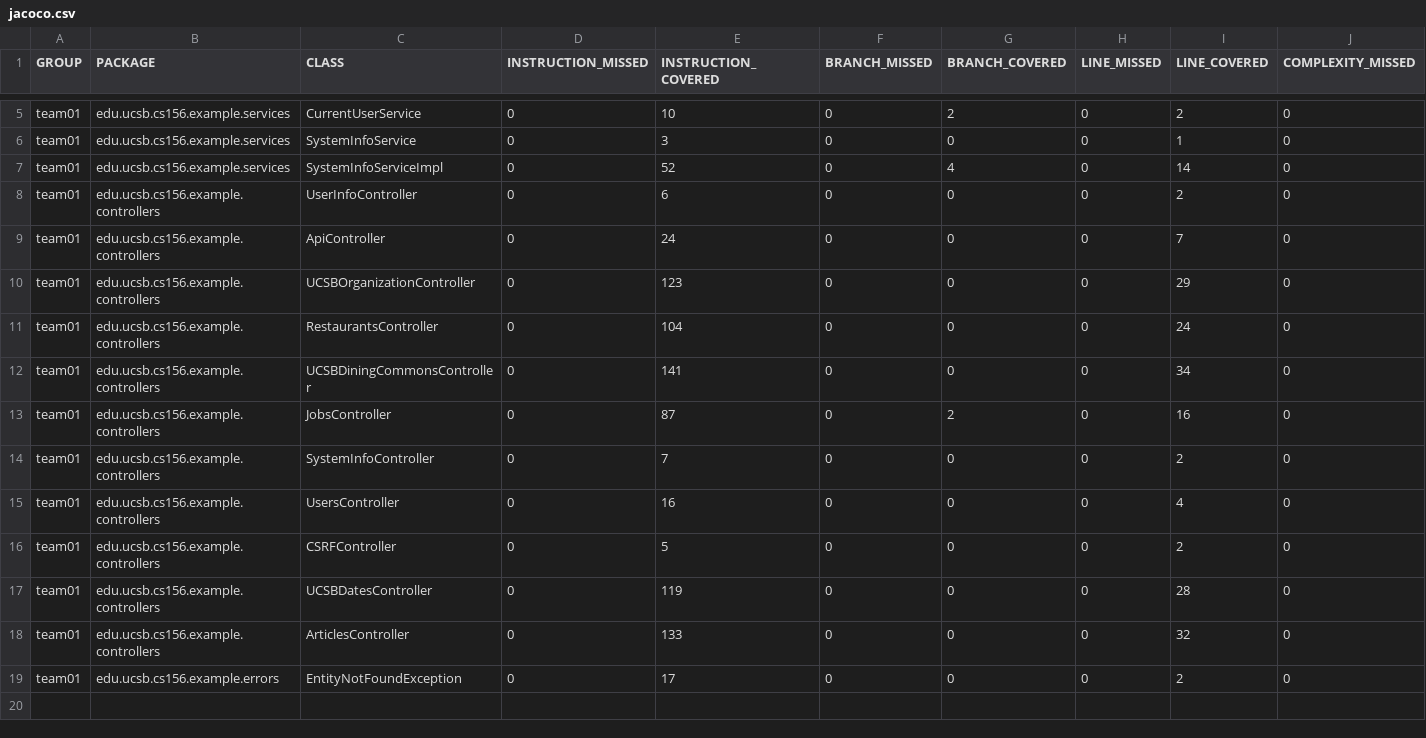
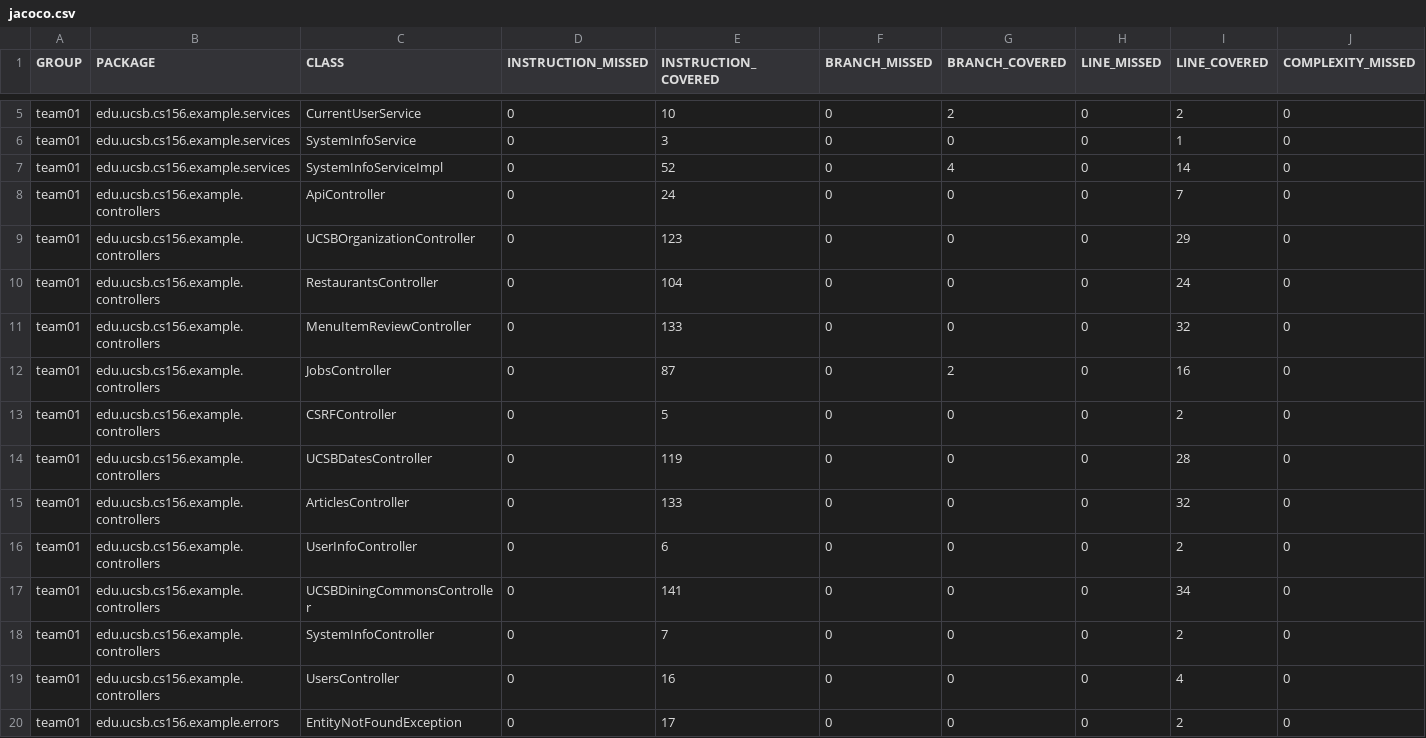
Before and after one commit to ucsb-cs156-f25/team02-f25-08, a CSV file: jacoco/jacoco.csv, drawn as a sheet; only a part is shown, gaps mark what is left out; addresses are those after the commit; rows hold the shown columns only; the diff names each change by its address in the sheet, - before the commit and + after, or states it on an @@ line.

Commit message:
Deploying to gh-pages from @ ucsb-cs156-f25/team02-f25-08@e9cc5386c037c18e6b4faae509d1e73975e94637 🚀

```diff
--- a/jacoco/jacoco.csv
+++ b/jacoco/jacoco.csv
-C11 (CLASS): UCSBDiningCommonsController
+C11 (CLASS): MenuItemReviewController
-E11 (INSTRUCTION_COVERED): 141
+E11 (INSTRUCTION_COVERED): 133
-I11 (LINE_COVERED): 34
+I11 (LINE_COVERED): 32
@@ row 8 moved to row 16: team01 @@
+row 17: team01 | edu.ucsb.cs156.example.controllers | UCSBDiningCommonsController | 0 | 141 | 0 | 0 | 0 | 34 | 0
@@ row 14 moved to row 18: team01 @@
@@ row 15 moved to row 19: team01 @@
```
Also changed, not shown: 7 other files.
